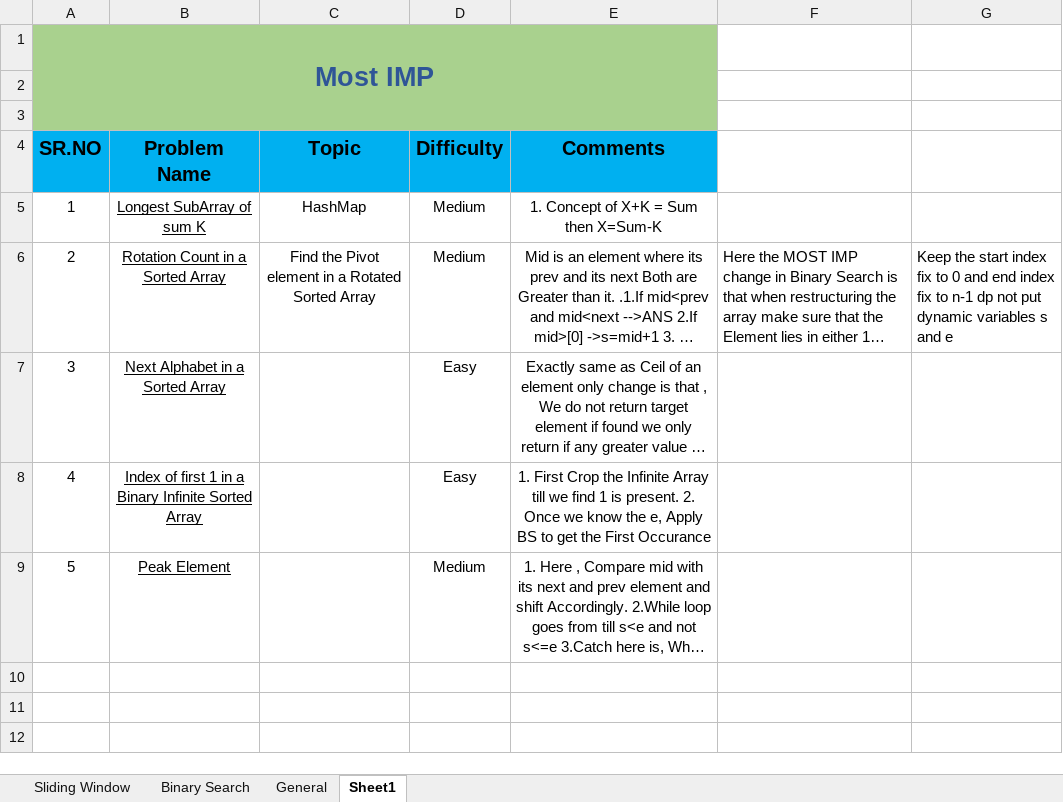
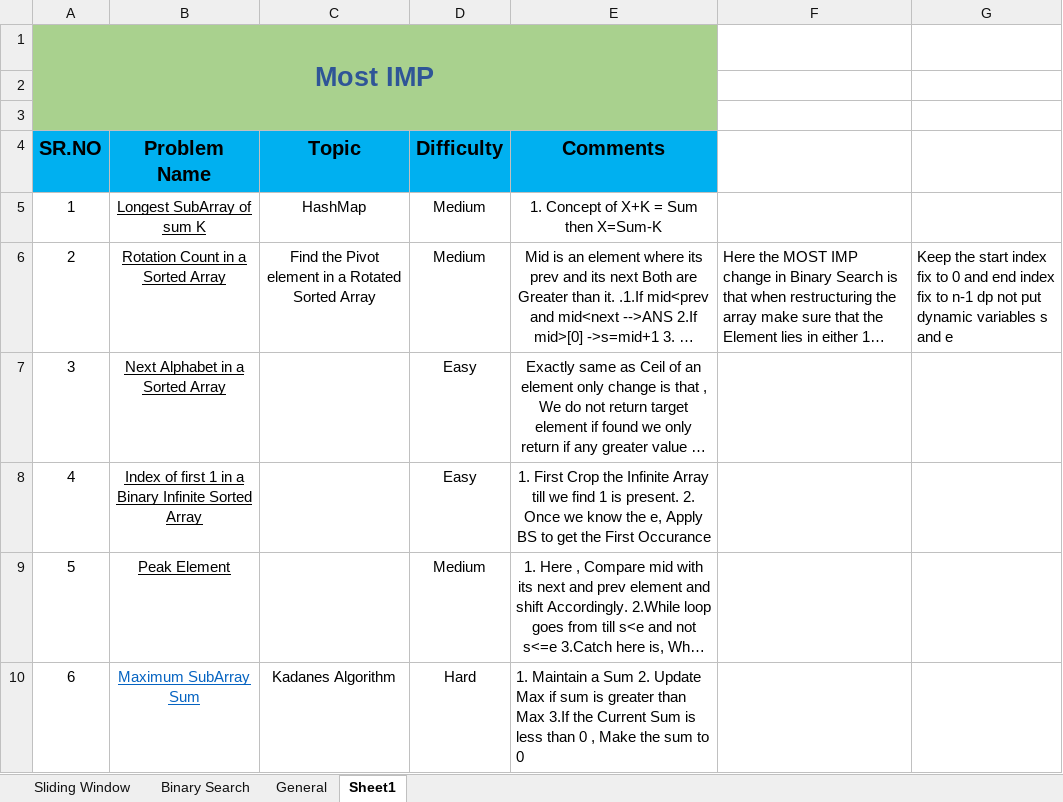
Before and after one commit to Onkar20018/DSA, an Excel workbook: Revision.xlsx, sheet Sheet1, drawn as a sheet; long unchanged cells end in …; values as stored, in another font and other column widths than the file's, no borders; conditional formats not drawn; the diff names each change by its address in the sheet, - before the commit and + after, or states it on an @@ line.

```diff
--- a/Revision.xlsx (sheet Sheet1)
+++ b/Revision.xlsx (sheet Sheet1)
+row 10: 6 | Maximum SubArray Sum | Kadanes Algorithm | Hard | 1. Maintain a Sum 2. Update Max if sum is greater than Max 3.If the Current Sum is less than 0 , Make the sum to 0
```
Also changed, not shown: sheet General, sheet Binary Search, 15 other files.
